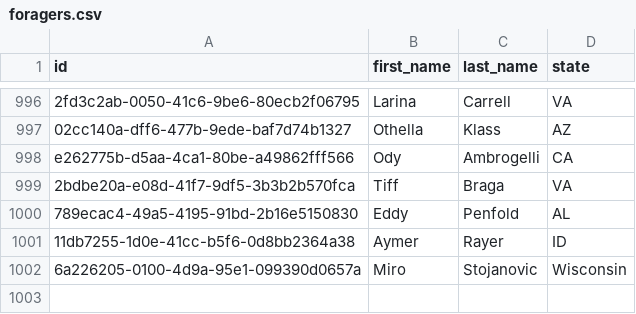
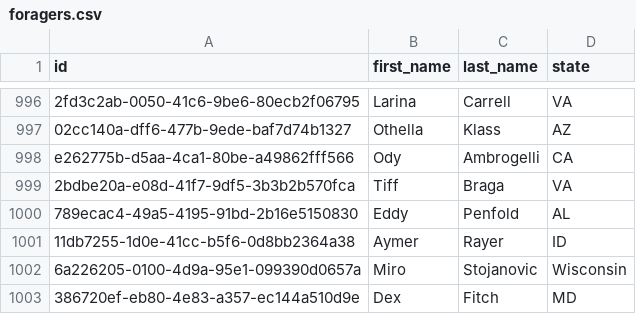
Before and after one commit to Miro-Stojanovic97/mirostoj-exercises-assessments, a CSV file: week-04/assessment/sustainable-foraging/data/foragers.csv, drawn as a sheet; only a part is shown, gaps mark what is left out; the diff names each change by its address in the sheet, - before the commit and + after, or states it on an @@ line.

```diff
--- a/week-04/assessment/sustainable-foraging/data/foragers.csv
+++ b/week-04/assessment/sustainable-foraging/data/foragers.csv
+row 1003: 386720ef-eb80-4e83-a357-ec144a510d9e | Dex | Fitch | MD
```
Also changed, not shown: 1 other file.
